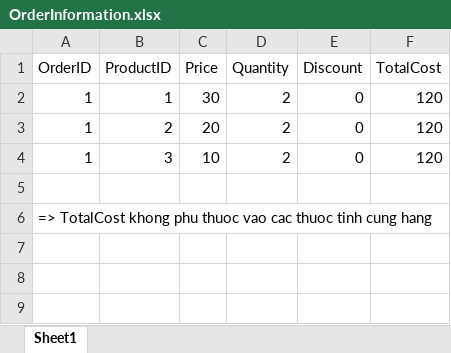
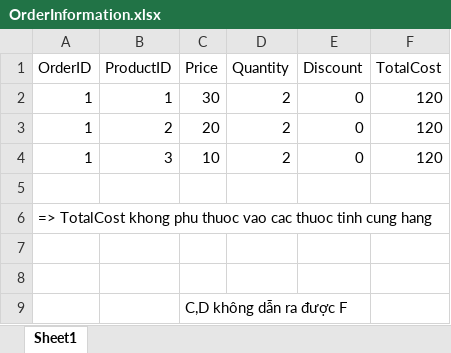
Before and after one commit to nguyenhoangvudtm23/Database-Lab, an Excel workbook: OrderInformation.xlsx, sheet Sheet1, drawn as a sheet; values as stored, in another font and other column widths than the file's, no borders; the diff names each change by its address in the sheet, - before the commit and + after, or states it on an @@ line.

```diff
--- a/OrderInformation.xlsx (sheet Sheet1)
+++ b/OrderInformation.xlsx (sheet Sheet1)
+row 7: (empty)
+row 8: (empty)
+row 9:  |  | C,D không dẫn ra được F
```
Also changed, not shown: 1 other file.
